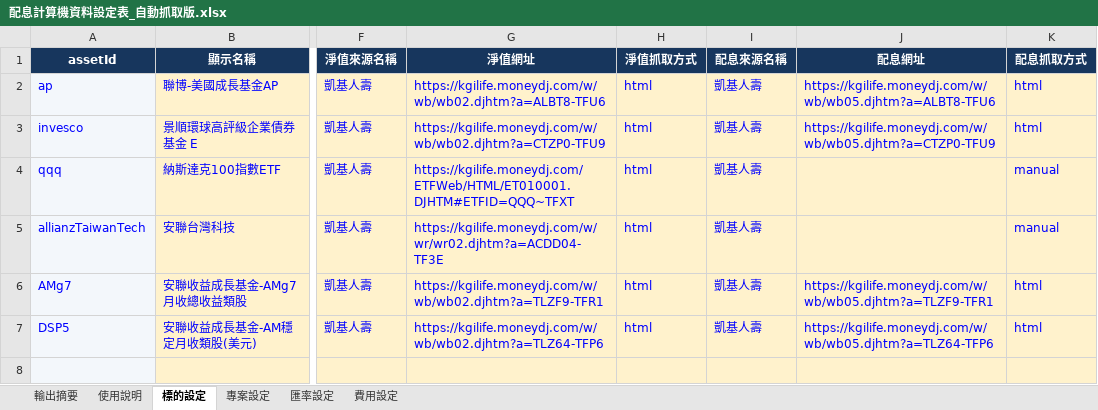
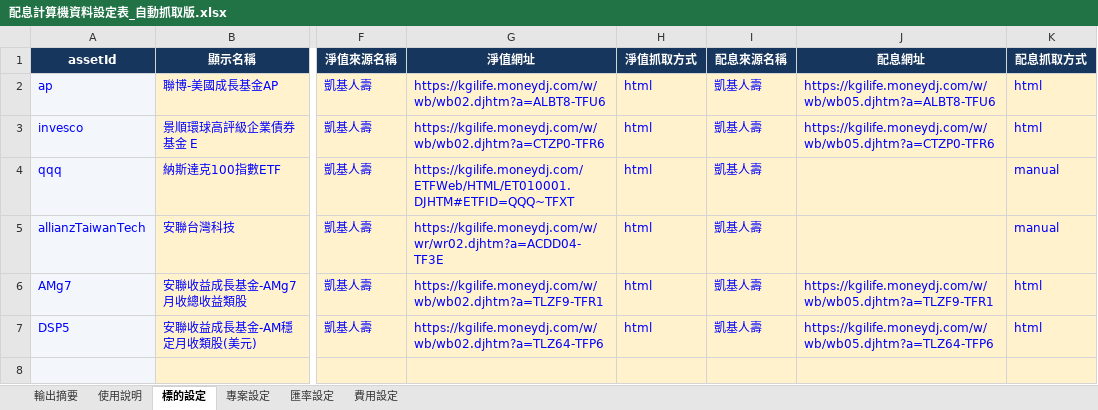
Before and after one commit to kiddd1995/dividend-calculator, an Excel workbook: data-source/配息計算機資料設定表_自動抓取版.xlsx, sheet 標的設定, drawn as a sheet; only a part is shown, gaps mark what is left out; values as stored, in another font and other column widths than the file's, no borders; conditional formats not drawn; the diff names each change by its address in the sheet, - before the commit and + after, or states it on an @@ line.

```diff
--- a/data-source/配息計算機資料設定表_自動抓取版.xlsx (sheet 標的設定)
+++ b/data-source/配息計算機資料設定表_自動抓取版.xlsx (sheet 標的設定)
-G3 (淨值網址): https://kgilife.moneydj.com/w/wb/wb02.djhtm?a=CTZP0-TFU9
+G3 (淨值網址): https://kgilife.moneydj.com/w/wb/wb02.djhtm?a=CTZP0-TFR6
-J3 (配息網址): https://kgilife.moneydj.com/w/wb/wb05.djhtm?a=CTZP0-TFU9
+J3 (配息網址): https://kgilife.moneydj.com/w/wb/wb05.djhtm?a=CTZP0-TFR6
```
Also changed, not shown: sheet 輸出摘要, formulas that keep their value, 6 other files.
